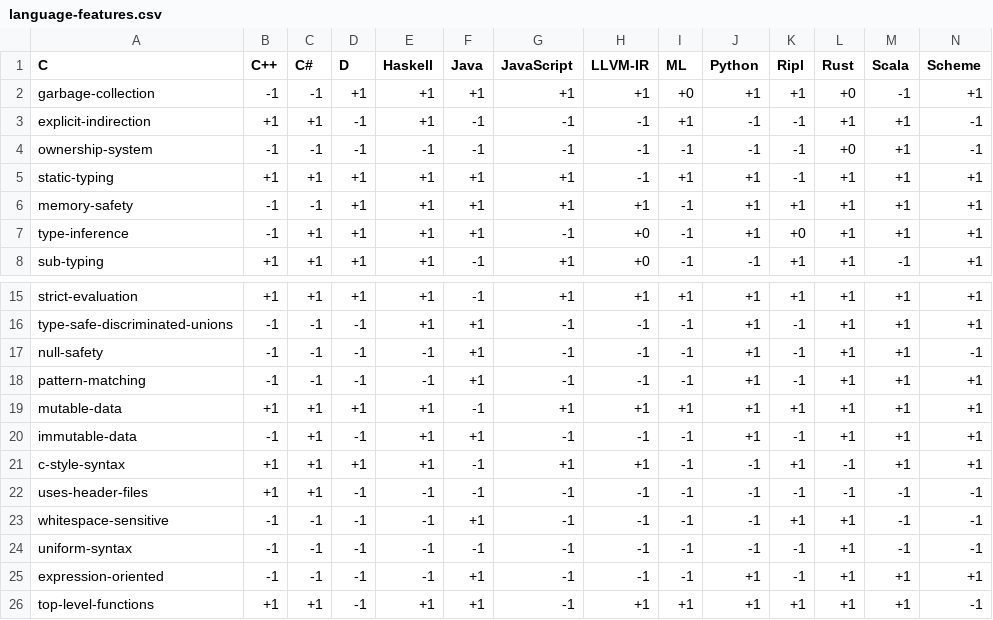
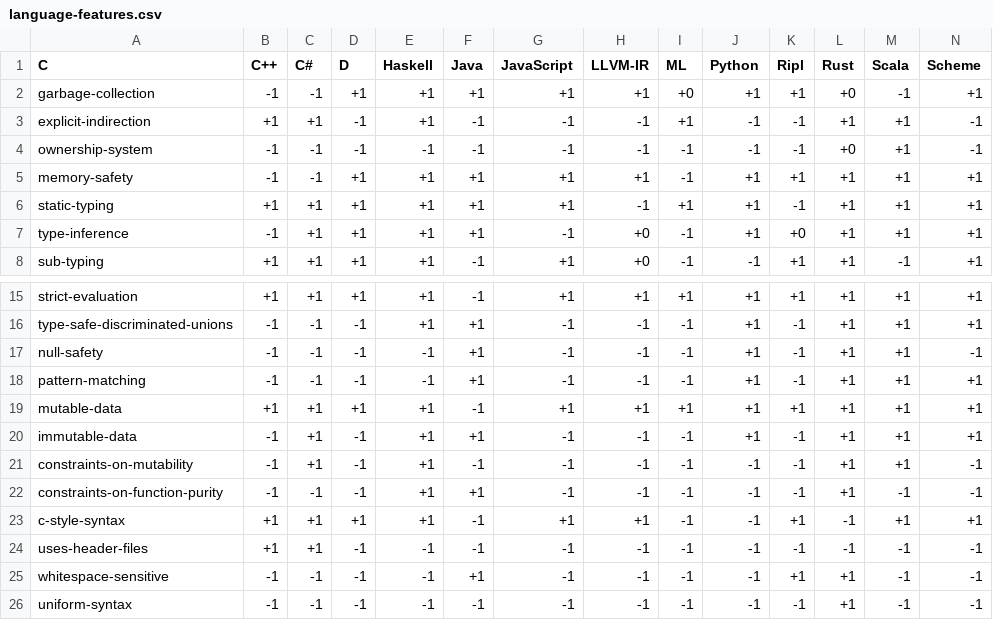
Before and after one commit to SongWithoutWords/ripl, a CSV file: doc/figures/language-features/language-features.csv, drawn as a sheet; only a part is shown, gaps mark what is left out; the shorter side is filled out with more unchanged rows; rows hold the shown columns only; the diff names each change by its address in the sheet, - before the commit and + after, or states it on an @@ line.

Commit message:
Add constraints-on-mutability and constraints-on-function-purity to table

```diff
--- a/doc/figures/language-features/language-features.csv
+++ b/doc/figures/language-features/language-features.csv
@@ row 6 moved to row 5: memory-safety @@
+row 21: constraints-on-mutability | -1 | +1 | -1 | +1 | -1 | -1 | -1 | -1 | -1 | -1 | +1 | +1 | -1
+row 22: constraints-on-function-purity | -1 | -1 | -1 | +1 | +1 | -1 | -1 | -1 | -1 | -1 | +1 | -1 | -1
```
Also changed, not shown: 14 other files.
